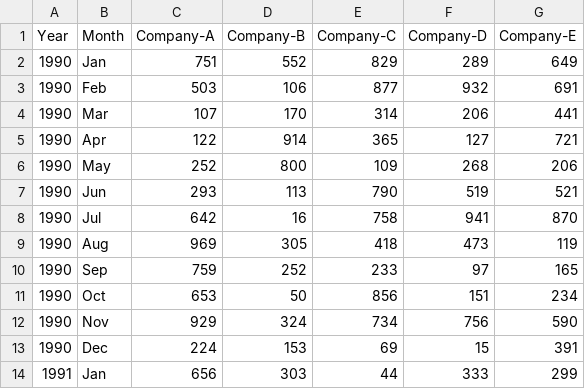
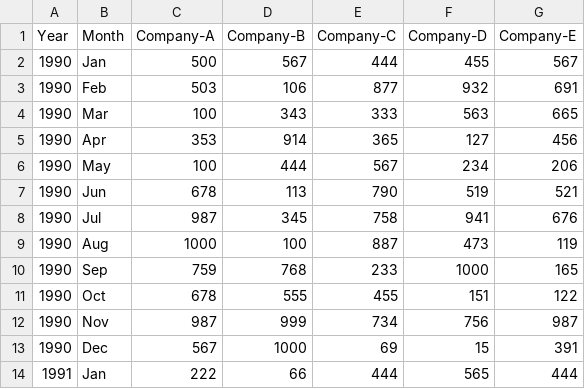
Before and after one commit to priya-jain/stockprice, a CSV file: sample.csv, drawn as a sheet; only a part is shown; the diff covers the shown part only.

Commit message:
changed correct file

```diff
--- a/sample.csv
+++ b/sample.csv
@@ -1,14 +1,14 @@
 Year,Month,Company-A,Company-B,Company-C,Company-D,Company-E
-1990,Jan,751,552,829,289,649
+1990,Jan,500,567,444,455,567
 1990,Feb,503,106,877,932,691
-1990,Mar,107,170,314,206,441
-1990,Apr,122,914,365,127,721
-1990,May,252,800,109,268,206
-1990,Jun,293,113,790,519,521
-1990,Jul,642,16,758,941,870
-1990,Aug,969,305,418,473,119
-1990,Sep,759,252,233,97,165
-1990,Oct,653,50,856,151,234
-1990,Nov,929,324,734,756,590
-1990,Dec,224,153,69,15,391
-1991,Jan,656,303,44,333,299
+1990,Mar,100,343,333,563,665
+1990,Apr,353,914,365,127,456
+1990,May,100,444,567,234,206
+1990,Jun,678,113,790,519,521
+1990,Jul,987,345,758,941,676
+1990,Aug,1000,100,887,473,119
+1990,Sep,759,768,233,1000,165
+1990,Oct,678,555,455,151,122
+1990,Nov,987,999,734,756,987
+1990,Dec,567,1000,69,15,391
+1991,Jan,222,66,444,565,444
```
Also changed, not shown: 14 edited cells elsewhere in this file.
